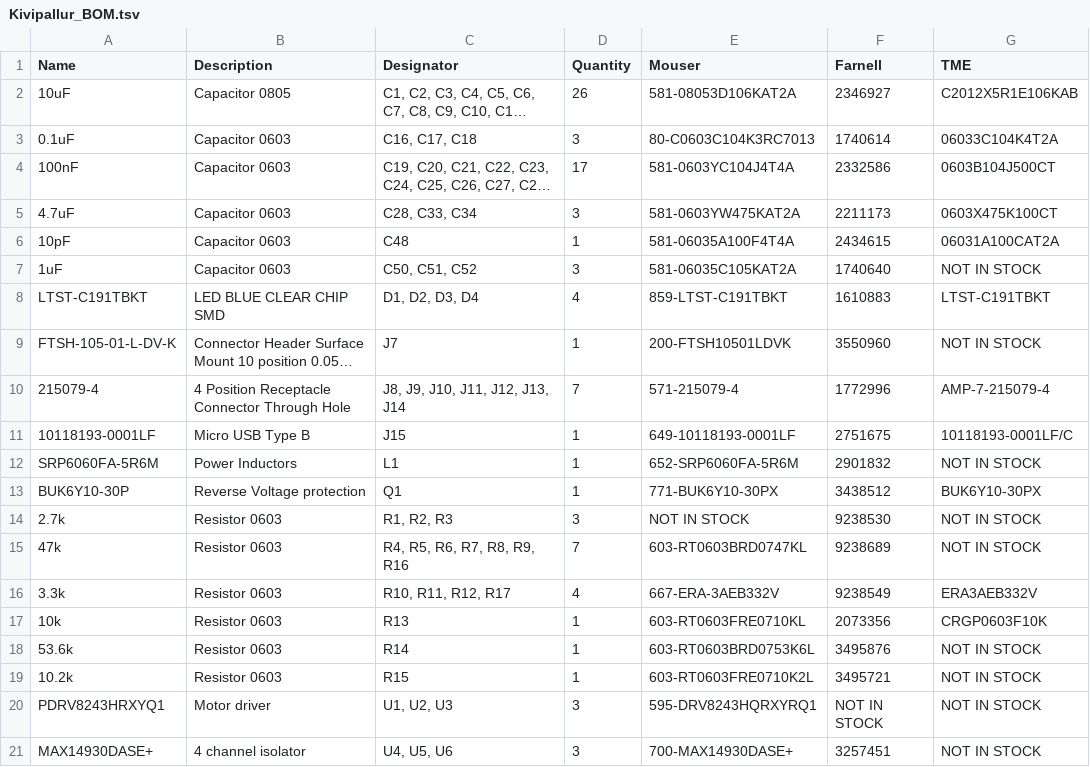
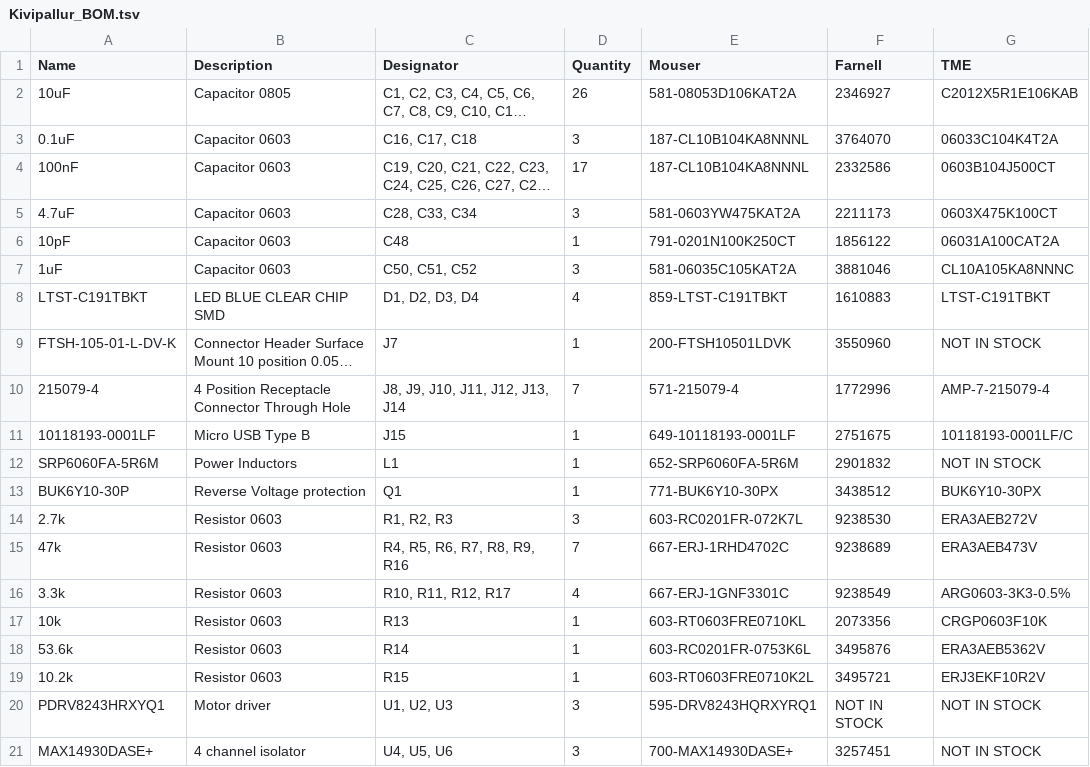
Before and after one commit to ut-robotics/picr22-team-kivipallur-jurto, a TSV file: electronics/Mainbord_BOM/Kivipallur_BOM.tsv, drawn as a sheet; only a part is shown; long unchanged cells end in …; the diff names each change by its address in the sheet, - before the commit and + after, or states it on an @@ line.

```diff
--- a/electronics/Mainbord_BOM/Kivipallur_BOM.tsv
+++ b/electronics/Mainbord_BOM/Kivipallur_BOM.tsv
-E3 (Mouser): 80-C0603C104K3RC7013
+E3 (Mouser): 187-CL10B104KA8NNNL
-F3 (Farnell): 1740614
+F3 (Farnell): 3764070
-E4 (Mouser): 581-0603YC104J4T4A
+E4 (Mouser): 187-CL10B104KA8NNNL
-E6 (Mouser): 581-06035A100F4T4A
+E6 (Mouser): 791-0201N100K250CT
-F6 (Farnell): 2434615
+F6 (Farnell): 1856122
-F7 (Farnell): 1740640
+F7 (Farnell): 3881046
-G7 (TME): NOT IN STOCK
+G7 (TME): CL10A105KA8NNNC
-E14 (Mouser): NOT IN STOCK
+E14 (Mouser): 603-RC0201FR-072K7L
-G14 (TME): NOT IN STOCK
+G14 (TME): ERA3AEB272V
-E15 (Mouser): 603-RT0603BRD0747KL
+E15 (Mouser): 667-ERJ-1RHD4702C
-G15 (TME): NOT IN STOCK
+G15 (TME): ERA3AEB473V
-E16 (Mouser): 667-ERA-3AEB332V
+E16 (Mouser): 667-ERJ-1GNF3301C
-G16 (TME): ERA3AEB332V
+G16 (TME): ARG0603-3K3-0.5%
-E18 (Mouser): 603-RT0603BRD0753K6L
+E18 (Mouser): 603-RC0201FR-0753K6L
-G18 (TME): NOT IN STOCK
+G18 (TME): ERA3AEB5362V
-G19 (TME): NOT IN STOCK
+G19 (TME): ERJ3EKF10R2V
```
Also changed, not shown: 1 other file.
